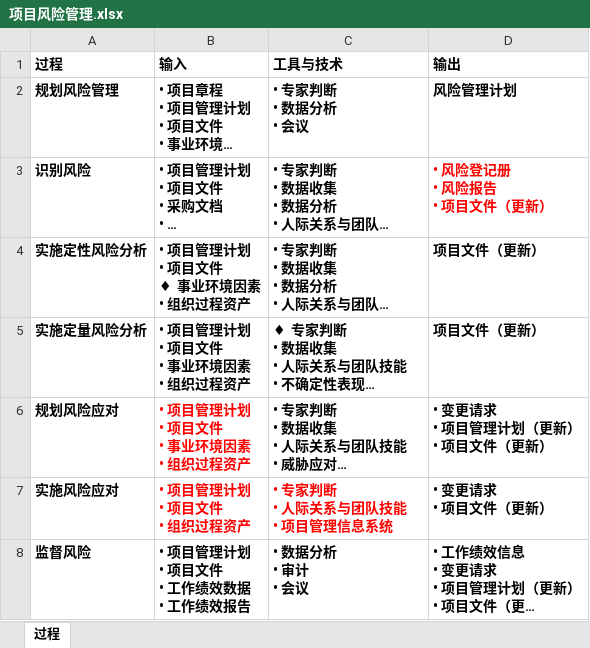
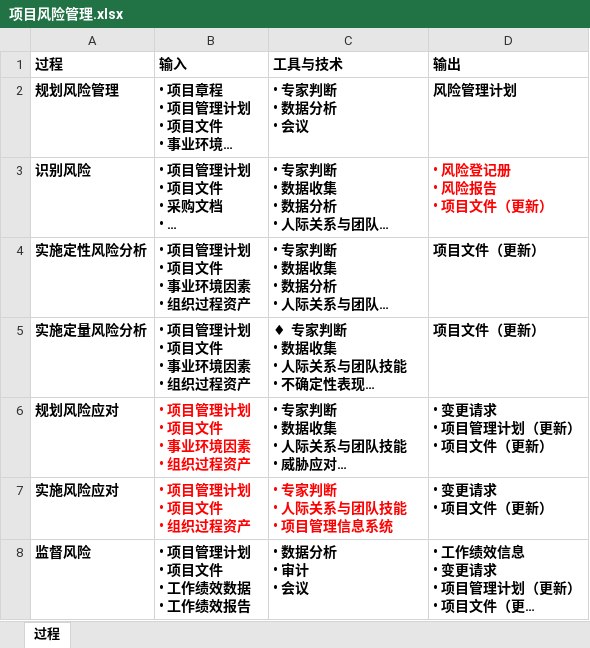
Before and after one commit to GreyZeng/pm, an Excel workbook: 项目风险管理.xlsx, sheet 过程, drawn as a sheet; long unchanged cells end in …; values as stored, in another font and other column widths than the file's, no borders; ↵ is a line break in a cell; the diff names each change by its address in the sheet, - before the commit and + after, or states it on an @@ line.

Commit message:
update

```diff
--- a/项目风险管理.xlsx (sheet 过程)
+++ b/项目风险管理.xlsx (sheet 过程)
-B4 (输入): • 项目管理计划 ↵ • 项目文件 ↵ ♦ 事业环境因素 ↵ • 组织过程资产
+B4 (输入): • 项目管理计划 ↵ • 项目文件 ↵ • 事业环境因素 ↵ • 组织过程资产
```
